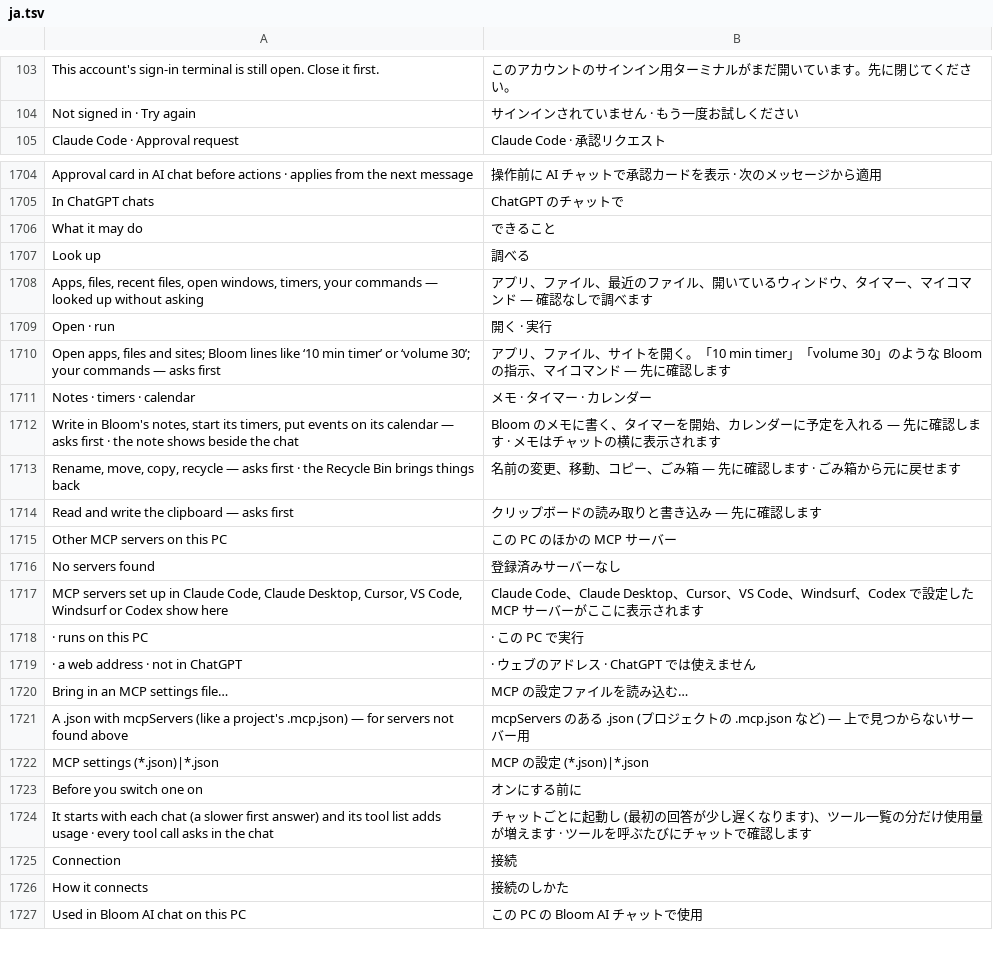
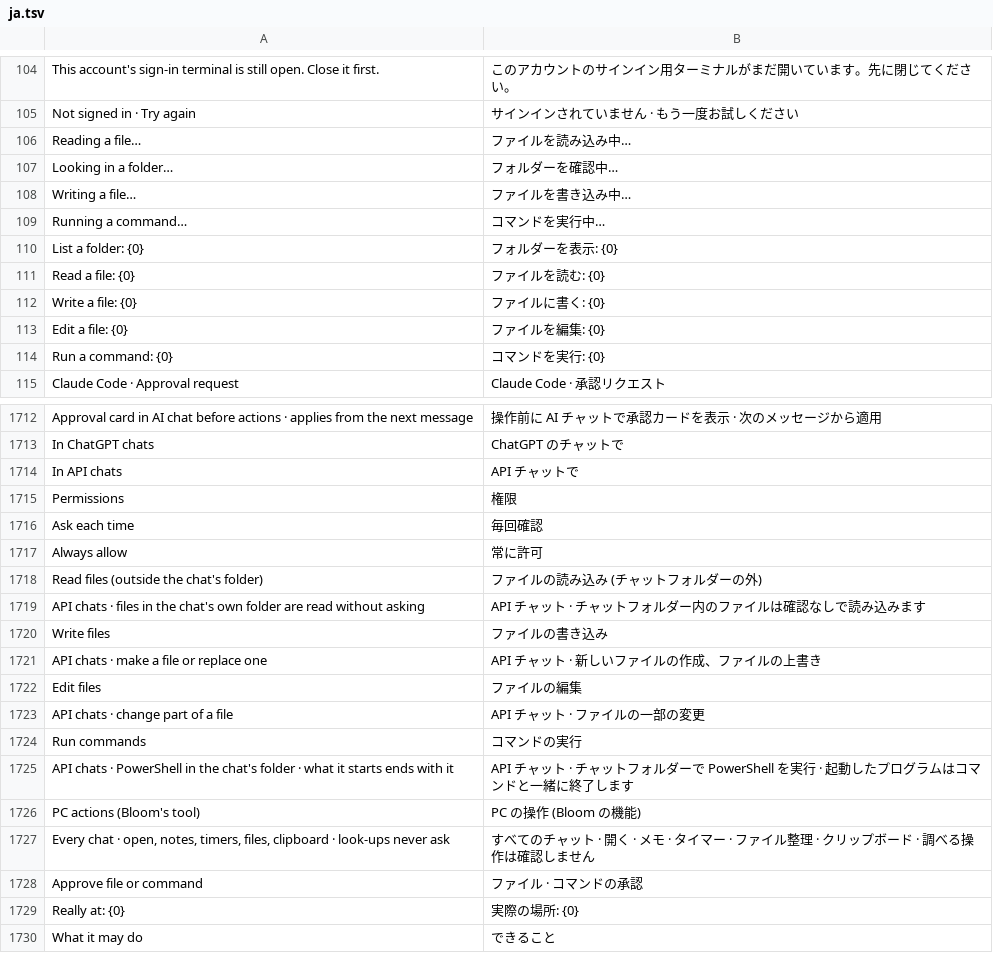
Before and after one commit to QriumJ/Bloom, a TSV file: src/Bloom/Assets/Lang/ja.tsv, drawn as a sheet; only a part is shown, gaps mark what is left out; the shorter side is filled out with more unchanged rows; the diff covers the shown part only.

Commit message:
API chats use tools: Bloom's pc tool, files and PowerShell behind approval cards; 권한 menu per action; job-object commands, secret-free env, link-aware folder checks, reasoning replay

```diff
--- a/src/Bloom/Assets/Lang/ja.tsv
+++ b/src/Bloom/Assets/Lang/ja.tsv
@@ -104,2 +105,11 @@ This account's sign-in terminal is still open. Close it first.	このアカウ
 Not signed in · Try again	サインインされていません · もう一度お試しください
+Reading a file…	ファイルを読み込み中…
+Looking in a folder…	フォルダーを確認中…
+Writing a file…	ファイルを書き込み中…
+Running a command…	コマンドを実行中…
+List a folder: {0}	フォルダーを表示: {0}
+Read a file: {0}	ファイルを読む: {0}
+Write a file: {0}	ファイルに書く: {0}
+Edit a file: {0}	ファイルを編集: {0}
+Run a command: {0}	コマンドを実行: {0}
 Claude Code · Approval request	Claude Code · 承認リクエスト
@@ -1705,2 +1713,18 @@ Approval card in AI chat before actions · applies from the next message	操作
 In ChatGPT chats	ChatGPT のチャットで
+In API chats	API チャットで
+Permissions	権限
+Ask each time	毎回確認
+Always allow	常に許可
+Read files (outside the chat's folder)	ファイルの読み込み (チャットフォルダーの外)
+API chats · files in the chat's own folder are read without asking	API チャット · チャットフォルダー内のファイルは確認なしで読み込みます
+Write files	ファイルの書き込み
+API chats · make a file or replace one	API チャット · 新しいファイルの作成、ファイルの上書き
+Edit files	ファイルの編集
+API chats · change part of a file	API チャット · ファイルの一部の変更
+Run commands	コマンドの実行
+API chats · PowerShell in the chat's folder · what it starts ends with it	API チャット · チャットフォルダーで PowerShell を実行 · 起動したプログラムはコマンドと一緒に終了します
+PC actions (Bloom's tool)	PC の操作 (Bloom の機能)
+Every chat · open, notes, timers, files, clipboard · look-ups never ask	すべてのチャット · 開く · メモ · タイマー · ファイル整理 · クリップボード · 調べる操作は確認しません
+Approve file or command	ファイル · コマンドの承認
+Really at: {0}	実際の場所: {0}
 What it may do	できること
```
Also changed, not shown: 1 added row elsewhere in this file, src/Bloom/Assets/Lang/zh.tsv, 44 other files.
